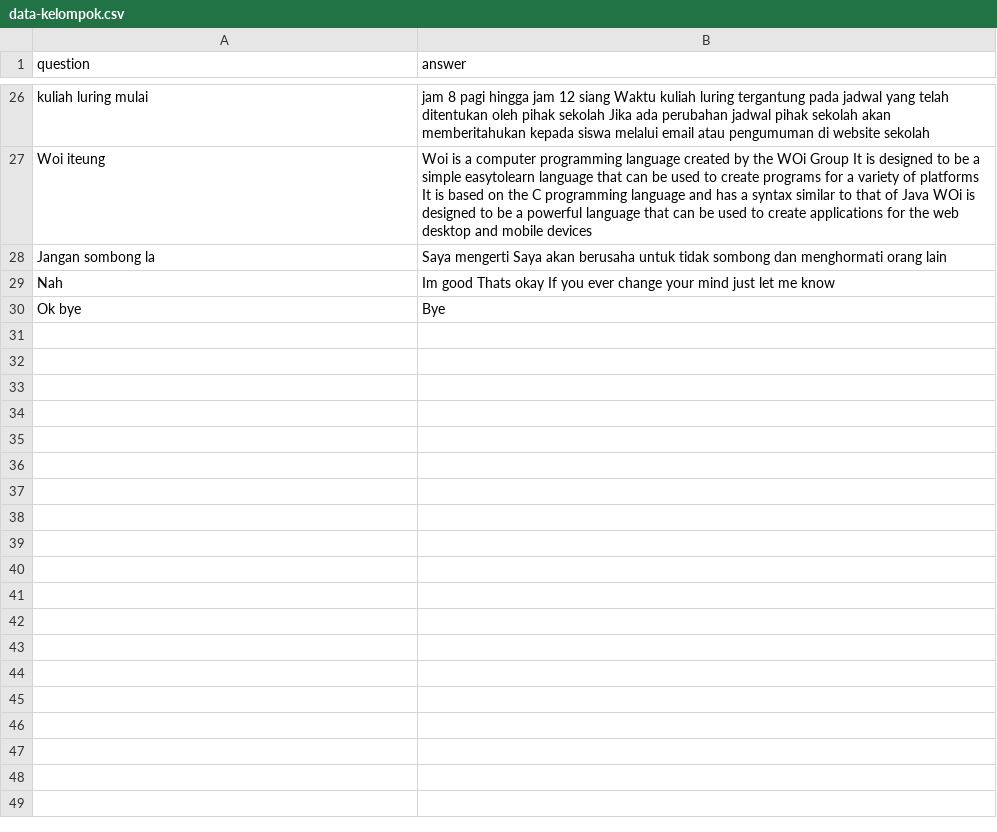
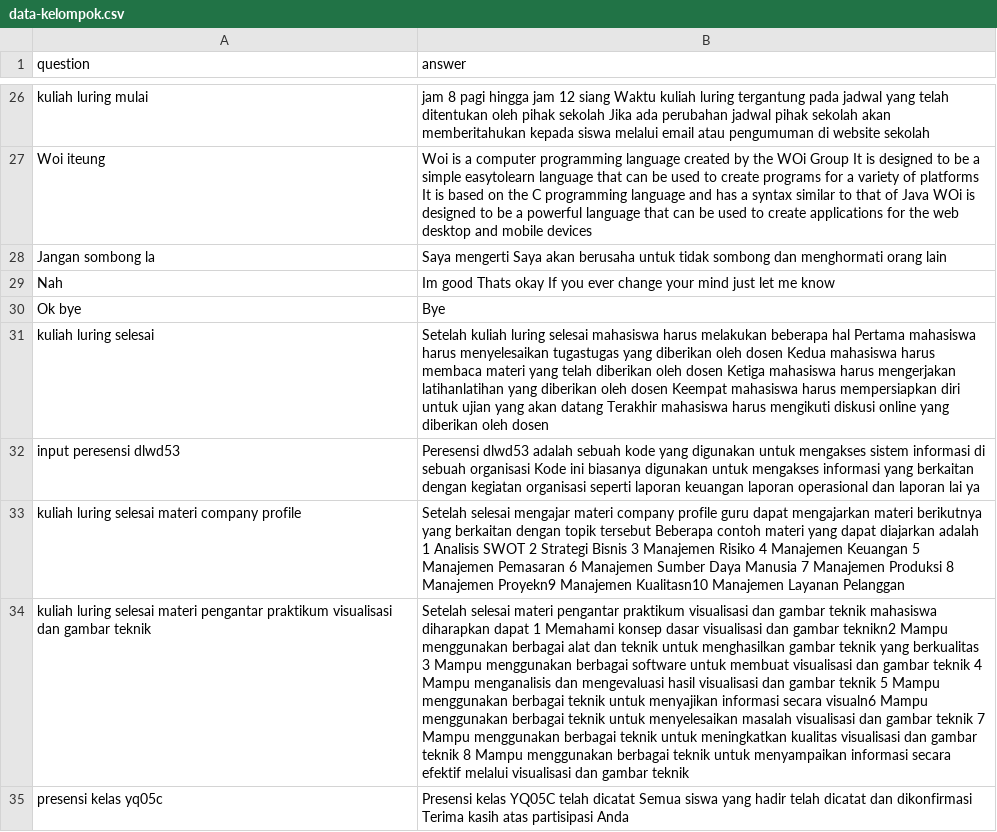
Before and after one commit to anakilang-ai/latih-model, a CSV file: data-kelompok.csv, drawn as a sheet; only a part is shown, gaps mark what is left out; the diff covers the shown part only; the diff names each change by its address in the sheet, - before the commit and + after, or states it on an @@ line.

Commit message:
push

```diff
--- a/data-kelompok.csv
+++ b/data-kelompok.csv
+row 31: kuliah luring selesai | Setelah kuliah luring selesai mahasiswa harus melakukan beberapa hal Pertama mahasiswa harus menyelesaikan tugastugas yang diberikan oleh dosen Kedua mahasiswa harus membaca materi yang telah diberikan oleh dosen Ketiga mahasiswa harus mengerjakan latihanlatihan yang diberikan oleh dosen Keempat mahasiswa harus mempersiapkan diri untuk ujian yang akan datang Terakhir mahasiswa harus mengikuti diskusi online yang diberikan oleh dosen
+row 32: input peresensi dlwd53 | Peresensi dlwd53 adalah sebuah kode yang digunakan untuk mengakses sistem informasi di sebuah organisasi Kode ini biasanya digunakan untuk mengakses informasi yang berkaitan dengan kegiatan organisasi seperti laporan keuangan laporan operasional dan laporan lai ya
+row 33: kuliah luring selesai materi company profile | Setelah selesai mengajar materi company profile guru dapat mengajarkan materi berikutnya yang berkaitan dengan topik tersebut Beberapa contoh materi yang dapat diajarkan adalah 1 Analisis SWOT 2 Strategi Bisnis 3 Manajemen Risiko 4 Manajemen Keuangan 5 Manajemen Pemasaran 6 Manajemen Sumber Daya Manusia 7 Manajemen Produksi 8 Manajemen Proyekn9 Manajemen Kualitasn10 Manajemen Layanan Pelanggan
+row 34: kuliah luring selesai materi pengantar praktikum visualisasi dan gambar teknik | Setelah selesai materi pengantar praktikum visualisasi dan gambar teknik mahasiswa diharapkan dapat 1 Memahami konsep dasar visualisasi dan gambar teknikn2 Mampu menggunakan berbagai alat dan teknik untuk menghasilkan gambar teknik yang berkualitas 3 Mampu menggunakan berbagai software untuk membuat visualisasi dan gambar teknik 4 Mampu menganalisis dan mengevaluasi hasil visualisasi dan gambar teknik 5 Mampu menggunakan berbagai teknik untuk menyajikan informasi secara visualn6 Mampu menggunakan berbagai teknik untuk menyelesaikan masalah visualisasi dan gambar teknik 7 Mampu menggunakan berbagai teknik untuk meningkatkan kualitas visualisasi dan gambar teknik 8 Mampu menggunakan berbagai teknik untuk menyampaikan informasi secara efektif melalui visualisasi dan gambar teknik
+row 35: presensi kelas yq05c | Presensi kelas YQ05C telah dicatat Semua siswa yang hadir telah dicatat dan dikonfirmasi Terima kasih atas partisipasi Anda
```
Also changed, not shown: 5 added rows elsewhere in this file.
